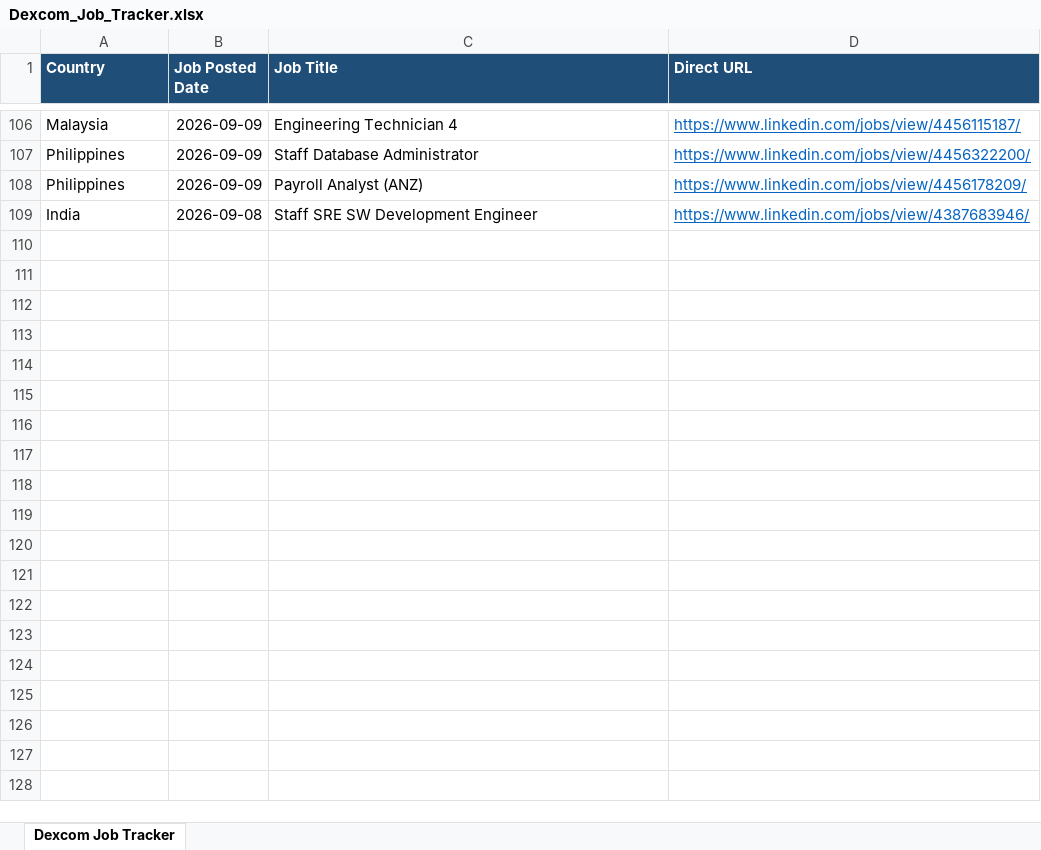
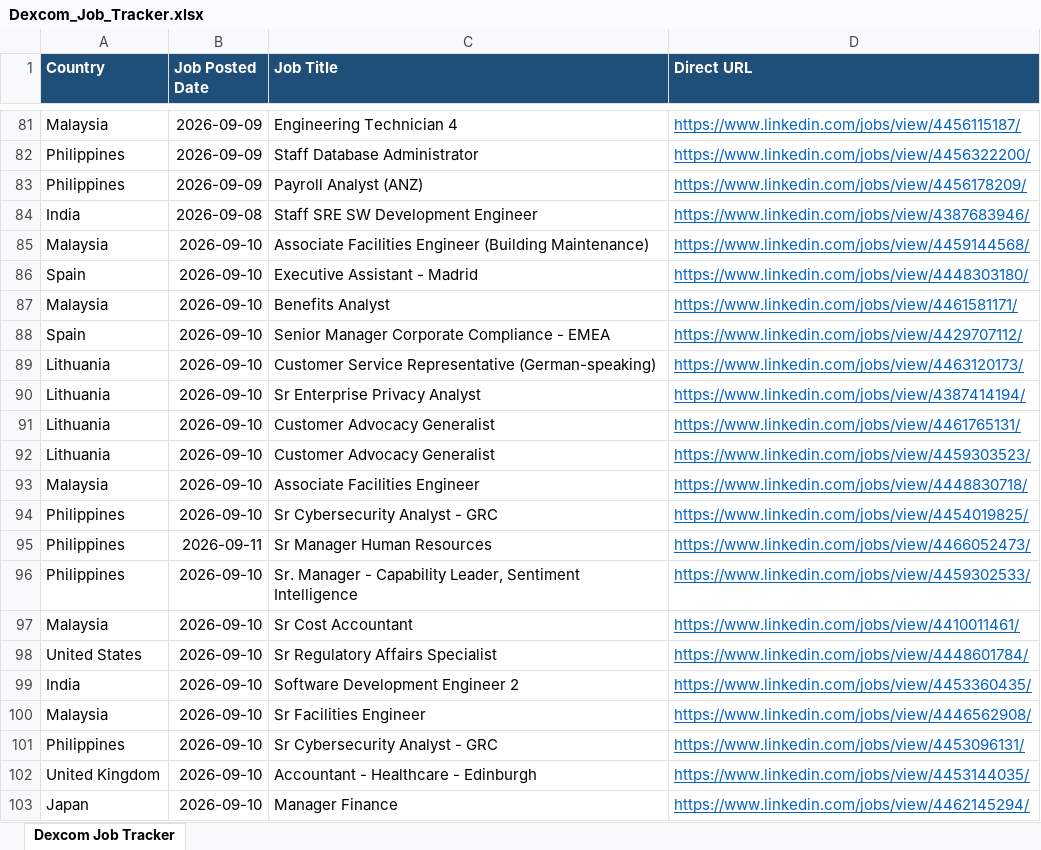
Before and after one commit to tanvi97233/Dexcom, an Excel workbook: Dexcom_Job_Tracker.xlsx, sheet Dexcom Job Tracker, drawn as a sheet; only a part is shown, gaps mark what is left out; values as stored, in another font and other column widths than the file's, no borders; the diff covers the shown part only; the diff names each change by its address in the sheet, - before the commit and + after, or states it on an @@ line.

```diff
--- a/Dexcom_Job_Tracker.xlsx (sheet Dexcom Job Tracker)
+++ b/Dexcom_Job_Tracker.xlsx (sheet Dexcom Job Tracker)
+row 85: Malaysia | 2026-09-10 | Associate Facilities Engineer (Building Maintenance) | https://www.linkedin.com/jobs/view/4459144568/
+row 86: Spain | 2026-09-10 | Executive Assistant - Madrid | https://www.linkedin.com/jobs/view/4448303180/
+row 87: Malaysia | 2026-09-10 | Benefits Analyst | https://www.linkedin.com/jobs/view/4461581171/
+row 88: Spain | 2026-09-10 | Senior Manager Corporate Compliance - EMEA | https://www.linkedin.com/jobs/view/4429707112/
+row 89: Lithuania | 2026-09-10 | Customer Service Representative (German-speaking) | https://www.linkedin.com/jobs/view/4463120173/
+row 90: Lithuania | 2026-09-10 | Sr Enterprise Privacy Analyst | https://www.linkedin.com/jobs/view/4387414194/
+row 91: Lithuania | 2026-09-10 | Customer Advocacy Generalist | https://www.linkedin.com/jobs/view/4461765131/
+row 92: Lithuania | 2026-09-10 | Customer Advocacy Generalist | https://www.linkedin.com/jobs/view/4459303523/
+row 93: Malaysia | 2026-09-10 | Associate Facilities Engineer | https://www.linkedin.com/jobs/view/4448830718/
+row 94: Philippines | 2026-09-10 | Sr Cybersecurity Analyst - GRC | https://www.linkedin.com/jobs/view/4454019825/
+row 95: Philippines | 2026-09-11 | Sr Manager Human Resources | https://www.linkedin.com/jobs/view/4466052473/
+row 96: Philippines | 2026-09-10 | Sr. Manager - Capability Leader, Sentiment Intelligence | https://www.linkedin.com/jobs/view/4459302533/
+row 97: Malaysia | 2026-09-10 | Sr Cost Accountant | https://www.linkedin.com/jobs/view/4410011461/
+row 98: United States | 2026-09-10 | Sr Regulatory Affairs Specialist | https://www.linkedin.com/jobs/view/4448601784/
+row 99: India | 2026-09-10 | Software Development Engineer 2 | https://www.linkedin.com/jobs/view/4453360435/
+row 100: Malaysia | 2026-09-10 | Sr Facilities Engineer | https://www.linkedin.com/jobs/view/4446562908/
+row 101: Philippines | 2026-09-10 | Sr Cybersecurity Analyst - GRC | https://www.linkedin.com/jobs/view/4453096131/
+row 102: United Kingdom | 2026-09-10 | Accountant - Healthcare - Edinburgh | https://www.linkedin.com/jobs/view/4453144035/
+row 103: Japan | 2026-09-10 | Manager Finance | https://www.linkedin.com/jobs/view/4462145294/
```
Also changed, not shown: 53 added rows and 25 removed rows elsewhere in this sheet, 1 other file.
